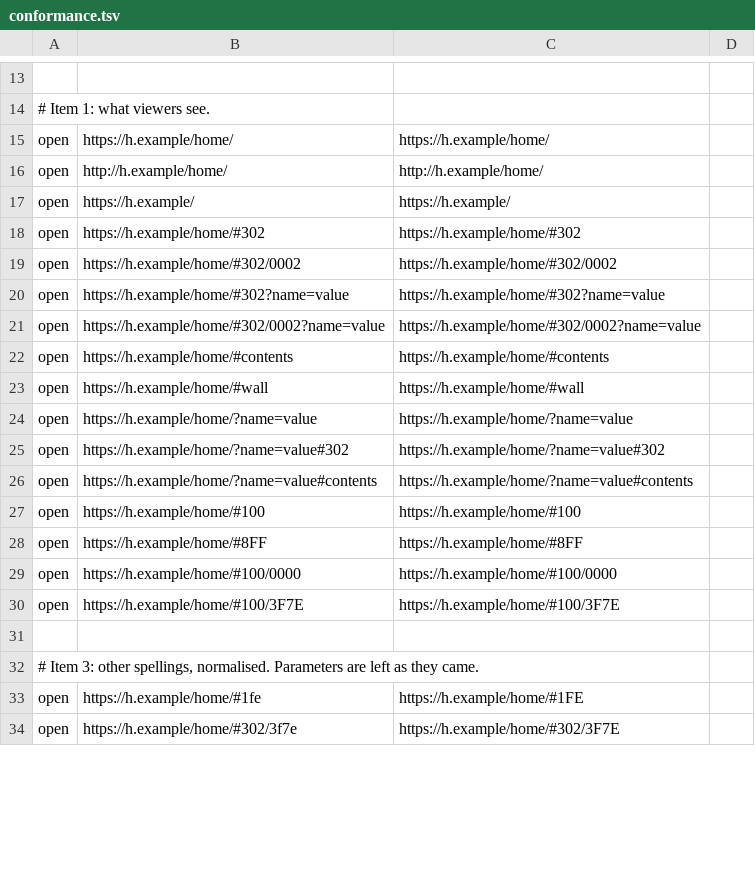
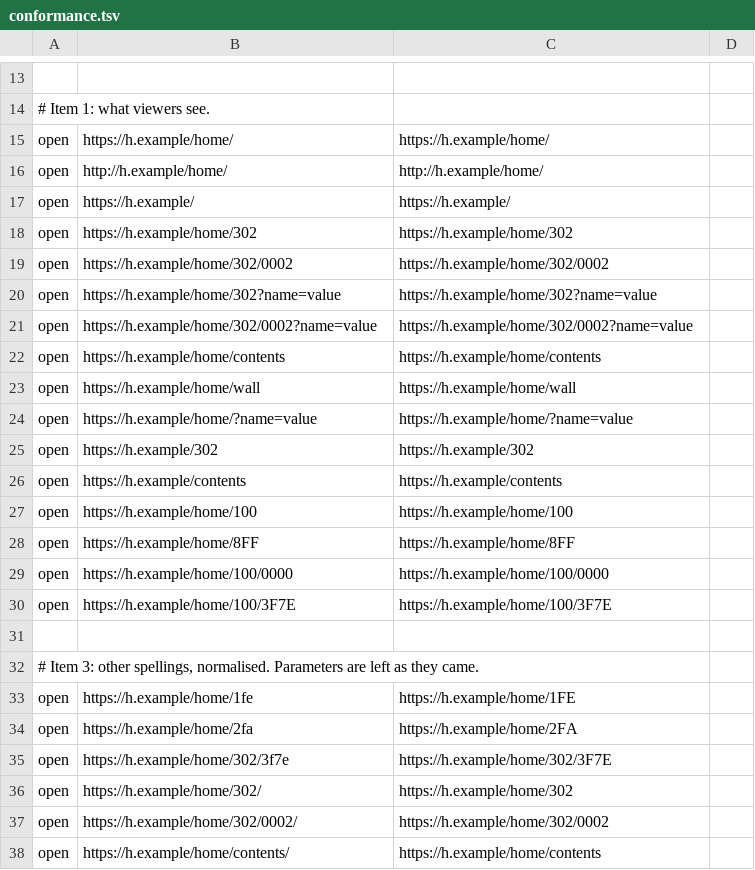
Before and after one commit to neoteletext/neoteletext-engine, a TSV file: crates/neoteletext-web/src/map/conformance.tsv, drawn as a sheet; only a part is shown, gaps mark what is left out; the diff covers the shown part only.

Commit message:
Give pages real addresses, and make a selection a request
An address now names its page in its path, /news/200 or /news/200/0002,
so one address serves the browser, the web and search engines. Fragments
on http and https addresses are refused. SELECT carries that same text,
so an address and a selection cannot disagree, and the query goes with
it and no longer on the push connection. REDIRECT carries an address as
Location does, and DENIED, a new record, carries real HTTP status
numbers, so every selection has a defined answer. Input protocol 6.

Relates: DEC-1694
Relates: DEC-1730
Relates: TODO-1731

```diff
--- a/crates/neoteletext-web/src/map/conformance.tsv
+++ b/crates/neoteletext-web/src/map/conformance.tsv
@@ -17,18 +17,22 @@ open	http://h.example/home/	http://h.example/home/
 open	https://h.example/	https://h.example/
-open	https://h.example/home/#302	https://h.example/home/#302
-open	https://h.example/home/#302/0002	https://h.example/home/#302/0002
-open	https://h.example/home/#302?name=value	https://h.example/home/#302?name=value
-open	https://h.example/home/#302/0002?name=value	https://h.example/home/#302/0002?name=value
-open	https://h.example/home/#contents	https://h.example/home/#contents
-open	https://h.example/home/#wall	https://h.example/home/#wall
+open	https://h.example/home/302	https://h.example/home/302
+open	https://h.example/home/302/0002	https://h.example/home/302/0002
+open	https://h.example/home/302?name=value	https://h.example/home/302?name=value
+open	https://h.example/home/302/0002?name=value	https://h.example/home/302/0002?name=value
+open	https://h.example/home/contents	https://h.example/home/contents
+open	https://h.example/home/wall	https://h.example/home/wall
 open	https://h.example/home/?name=value	https://h.example/home/?name=value
-open	https://h.example/home/?name=value#302	https://h.example/home/?name=value#302
-open	https://h.example/home/?name=value#contents	https://h.example/home/?name=value#contents
-open	https://h.example/home/#100	https://h.example/home/#100
-open	https://h.example/home/#8FF	https://h.example/home/#8FF
-open	https://h.example/home/#100/0000	https://h.example/home/#100/0000
-open	https://h.example/home/#100/3F7E	https://h.example/home/#100/3F7E
+open	https://h.example/302	https://h.example/302
+open	https://h.example/contents	https://h.example/contents
+open	https://h.example/home/100	https://h.example/home/100
+open	https://h.example/home/8FF	https://h.example/home/8FF
+open	https://h.example/home/100/0000	https://h.example/home/100/0000
+open	https://h.example/home/100/3F7E	https://h.example/home/100/3F7E
 
 # Item 3: other spellings, normalised. Parameters are left as they came.
-open	https://h.example/home/#1fe	https://h.example/home/#1FE
-open	https://h.example/home/#302/3f7e	https://h.example/home/#302/3F7E
+open	https://h.example/home/1fe	https://h.example/home/1FE
+open	https://h.example/home/2fa	https://h.example/home/2FA
+open	https://h.example/home/302/3f7e	https://h.example/home/302/3F7E
+open	https://h.example/home/302/	https://h.example/home/302
+open	https://h.example/home/302/0002/	https://h.example/home/302/0002
+open	https://h.example/home/contents/	https://h.example/home/contents
```
Also changed, not shown: 23 added rows, 7 removed rows and 25 edited cells elsewhere in this file, 25 other files.
